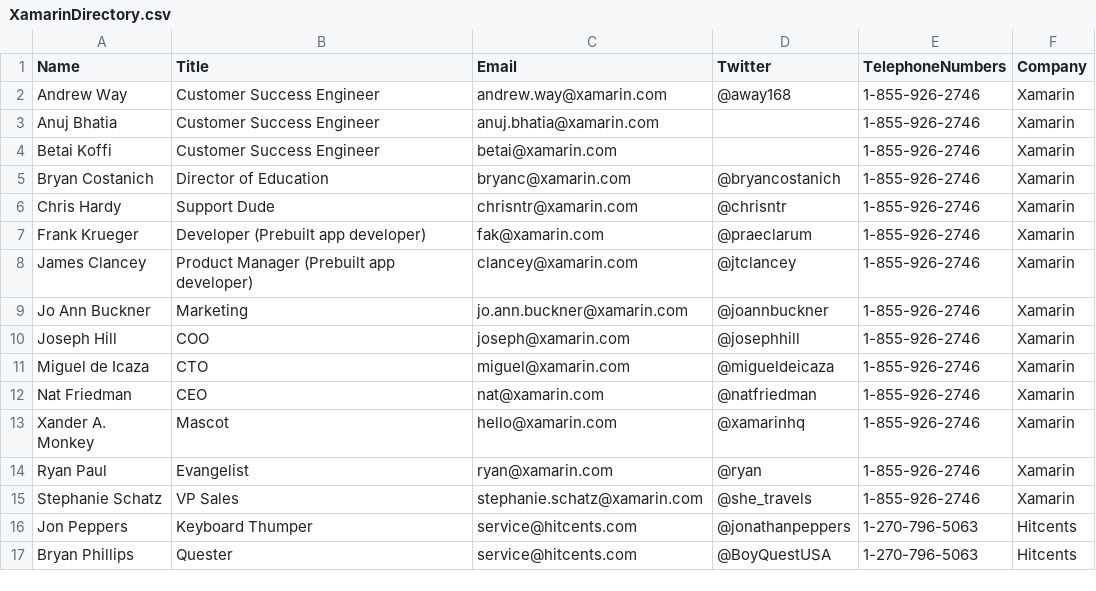
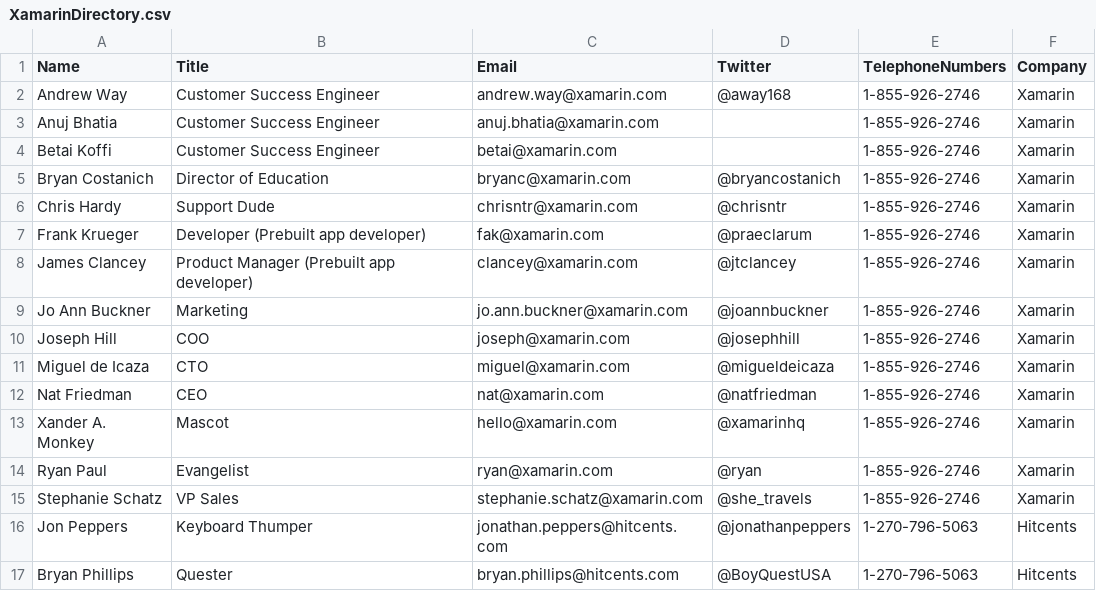
Before and after one commit to xamarin/prebuilt-apps, a CSV file: EmployeeDirectory/Data/XamarinDirectory.csv, drawn as a sheet.

```diff
--- a/EmployeeDirectory/Data/XamarinDirectory.csv
+++ b/EmployeeDirectory/Data/XamarinDirectory.csv
@@ -15,3 +15,3 @@ Ryan Paul,Evangelist,ryan@xamarin.com,@ryan,1-855-926-2746,Xamarin
 Stephanie Schatz,VP Sales,stephanie.schatz@xamarin.com,@she_travels,1-855-926-2746,Xamarin
-Jon Peppers,Keyboard Thumper,service@hitcents.com,@jonathanpeppers,1-270-796-5063,Hitcents
-Bryan Phillips,Quester,service@hitcents.com,@BoyQuestUSA,1-270-796-5063,Hitcents
+Jon Peppers,Keyboard Thumper,jonathan.peppers@hitcents.com,@jonathanpeppers,1-270-796-5063,Hitcents
+Bryan Phillips,Quester,bryan.phillips@hitcents.com,@BoyQuestUSA,1-270-796-5063,Hitcents
```
Also changed, not shown: 14 other files.
